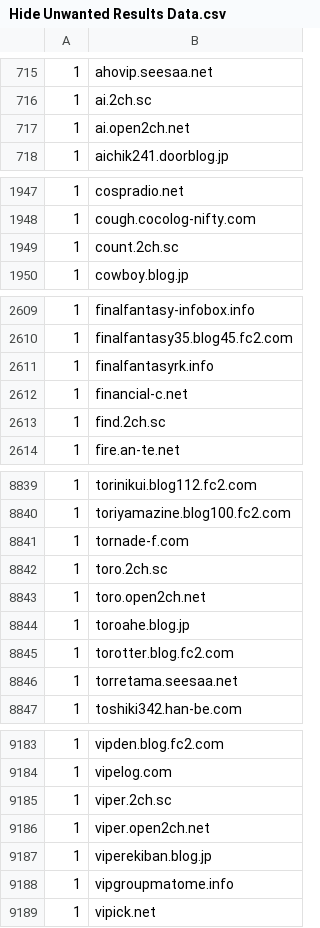
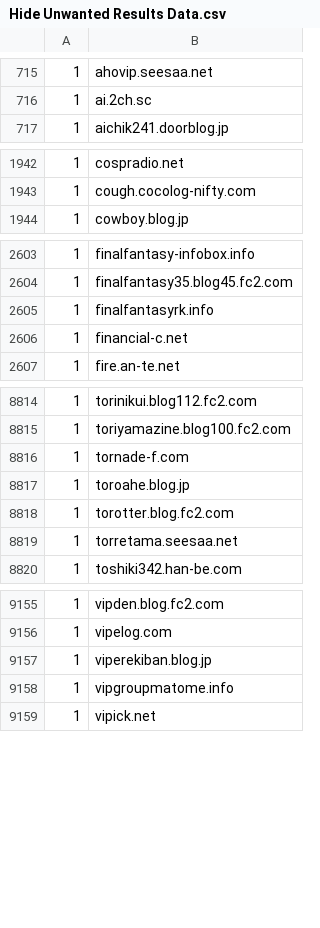
Before and after one commit to umucub/blocklist, a CSV file: Hide Unwanted Results Data.csv, drawn as a sheet; only a part is shown, gaps mark what is left out; the diff covers the shown part only; the diff names each change by its address in the sheet, - before the commit and + after, or states it on an @@ line.

Commit message:
2ch.sc と open2ch.net のサブドメインを削除

```diff
--- a/Hide Unwanted Results Data.csv
+++ b/Hide Unwanted Results Data.csv
-row 717: 1 | ai.open2ch.net
-row 1949: 1 | count.2ch.sc
-row 2613: 1 | find.2ch.sc
-row 8842: 1 | toro.2ch.sc
-row 8843: 1 | toro.open2ch.net
-row 9185: 1 | viper.2ch.sc
-row 9186: 1 | viper.open2ch.net
```
Also changed, not shown: 23 removed rows elsewhere in this file.
